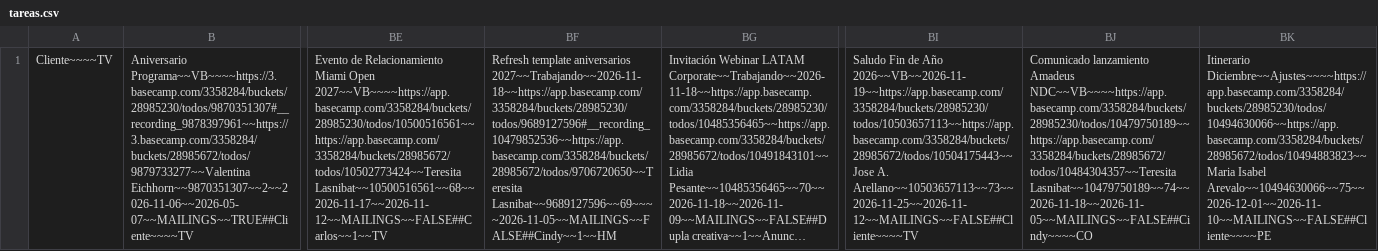
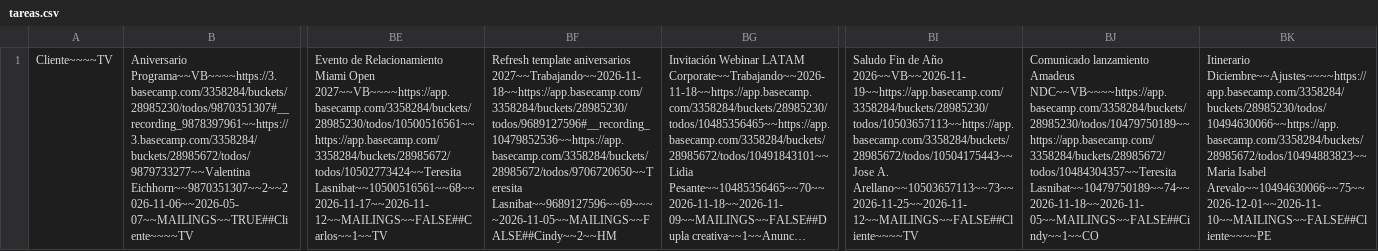
Before and after one commit to diegovalenciagraphene/tareas-crm, a CSV file: tareas.csv, drawn as a sheet; only a part is shown, gaps mark what is left out; long unchanged cells end in …; the diff names each change by its address in the sheet, - before the commit and + after, or states it on an @@ line.

Commit message:
sync tareas

```diff
--- a/tareas.csv
+++ b/tareas.csv
-BF1: …aniversarios 2027~~Trabajando~~2026-11-18~~https://app.basecamp.com/3358284/buckets/28985230/todos/9689127596#__recording_10479852536~~https://app.basecamp.com/3358284/buckets/28985672/todos/9706720650~~Teresita Lasnibat~~9689127596~~69~~~~2026-11-05~~MAILINGS~~FALSE##Cindy~~1~~HM
+BF1: …aniversarios 2027~~Trabajando~~2026-11-18~~https://app.basecamp.com/3358284/buckets/28985230/todos/9689127596#__recording_10479852536~~https://app.basecamp.com/3358284/buckets/28985672/todos/9706720650~~Teresita Lasnibat~~9689127596~~69~~~~2026-11-05~~MAILINGS~~FALSE##Cindy~~2~~HM
-BJ1: …Amadeus NDC~~VB~~~~https://app.basecamp.com/3358284/buckets/28985230/todos/10479750189~~https://app.basecamp.com/3358284/buckets/28985672/todos/10484304357~~Teresita Lasnibat~~10479750189~~74~~2026-11-18~~2026-11-05~~MAILINGS~~FALSE##Cindy~~~~CO
+BJ1: …Amadeus NDC~~VB~~~~https://app.basecamp.com/3358284/buckets/28985230/todos/10479750189~~https://app.basecamp.com/3358284/buckets/28985672/todos/10484304357~~Teresita Lasnibat~~10479750189~~74~~2026-11-18~~2026-11-05~~MAILINGS~~FALSE##Cindy~~1~~CO
```
